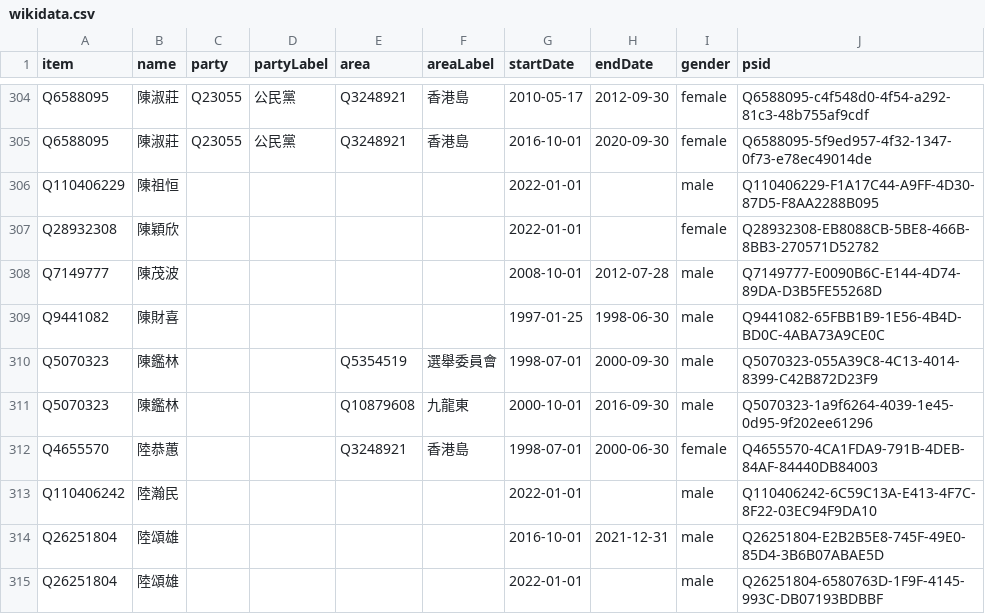
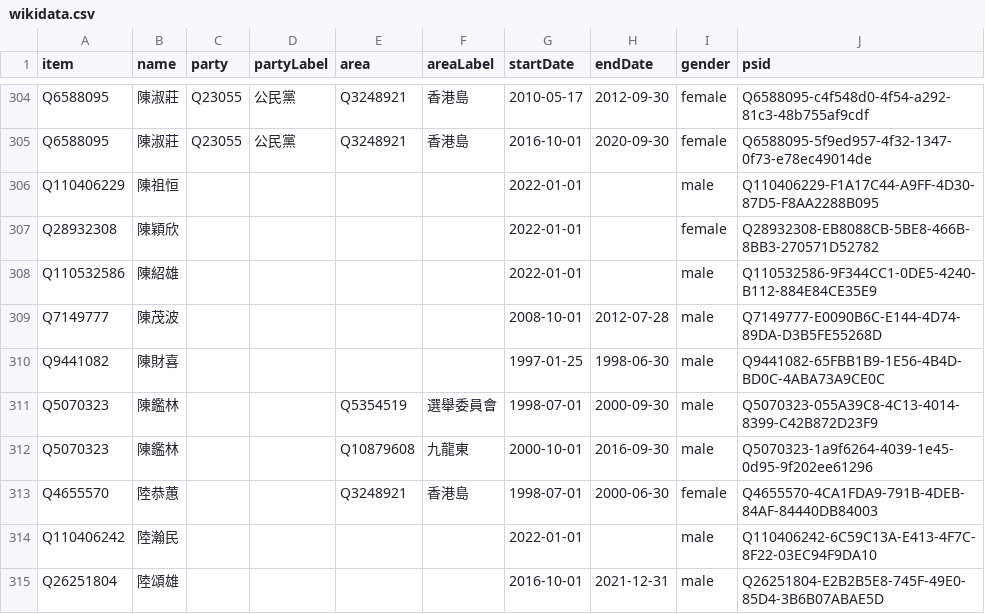
Before and after one commit to every-politician-scrapers/hong-kong, a CSV file: sources/legco/wikidata.csv, drawn as a sheet; only a part is shown, gaps mark what is left out; the shorter side is filled out with more unchanged rows.

Commit message:
Compare external sources to Wikidata

```diff
--- a/sources/legco/wikidata.csv
+++ b/sources/legco/wikidata.csv
@@ -307,2 +307,3 @@ Q110406229,陳祖恒,,,,,2022-01-01,,male,Q110406229-F1A17C44-A9FF-4D30-87D5-F8A
 Q28932308,陳穎欣,,,,,2022-01-01,,female,Q28932308-EB8088CB-5BE8-466B-8BB3-270571D52782
+Q110532586,陳紹雄,,,,,2022-01-01,,male,Q110532586-9F344CC1-0DE5-4240-B112-884E84CE35E9
 Q7149777,陳茂波,,,,,2008-10-01,2012-07-28,male,Q7149777-E0090B6C-E144-4D74-89DA-D3B5FE55268D
```
Also changed, not shown: sources/legco/diff.csv, sources/legco/scraped.csv, 4 other files.
